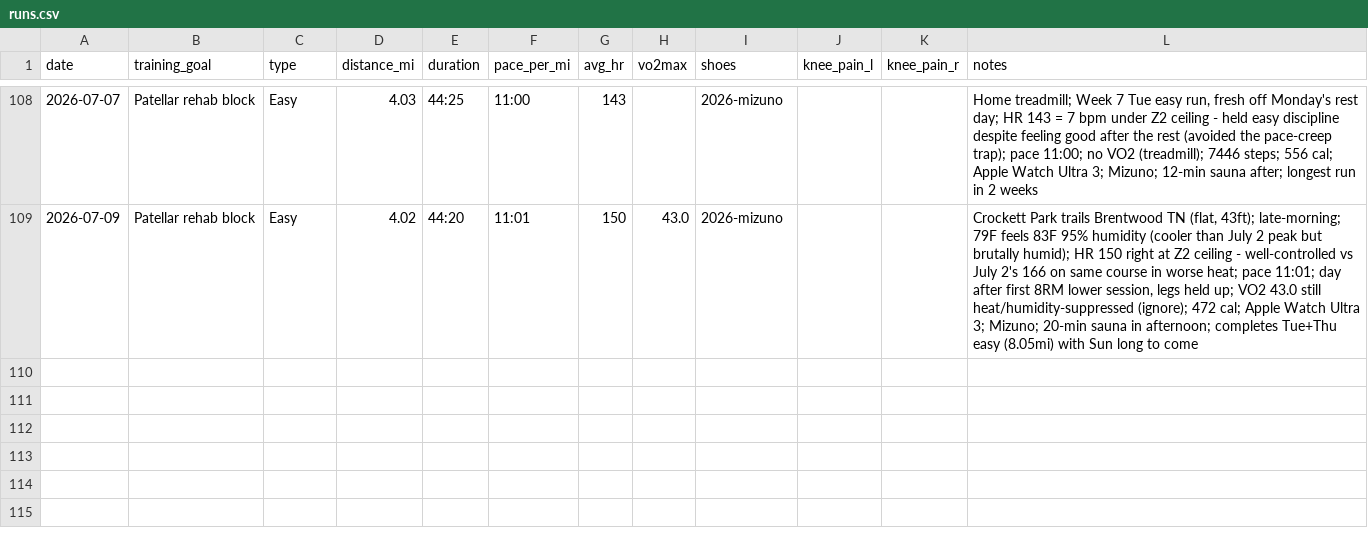
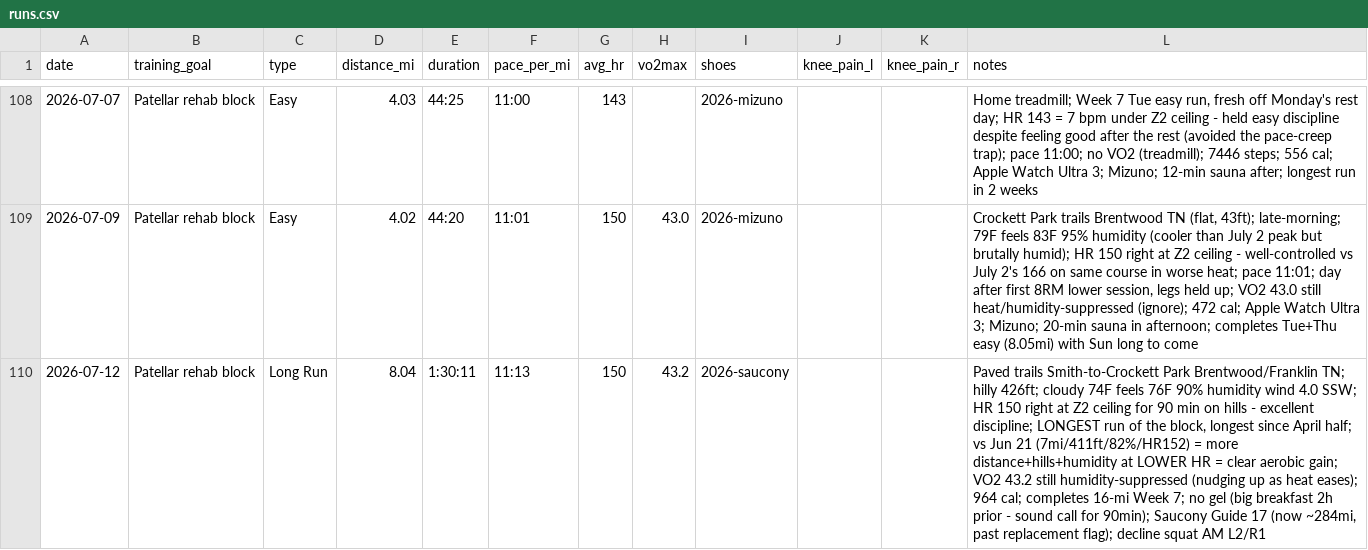
Before and after one commit to mcnewcp/ai-running-coach, a CSV file: data/runs.csv, drawn as a sheet; only a part is shown, gaps mark what is left out; the diff names each change by its address in the sheet, - before the commit and + after, or states it on an @@ line.

```diff
--- a/data/runs.csv
+++ b/data/runs.csv
+row 110: 2026-07-12 | Patellar rehab block | Long Run | 8.04 | 1:30:11 | 11:13 | 150 | 43.2 | 2026-saucony |  |  | Paved trails Smith-to-Crockett Park Brentwood/Franklin TN; hilly 426ft; cloudy 74F feels 76F 90% humidity wind 4.0 SSW; HR 150 right at Z2 ceiling for 90 min on hills - excellent discipline; LONGEST run of the block, longest since April half; vs Jun 21 (7mi/411ft/82%/HR152) = more distance+hills+humidity at LOWER HR = clear aerobic gain; VO2 43.2 still humidity-suppressed (nudging up as heat eases); 964 cal; completes 16-mi Week 7; no gel (big breakfast 2h prior - sound call for 90min); Saucony Guide 17 (now ~284mi, past replacement flag); decline squat AM L2/R1
```
Also changed, not shown: 2 other files.
